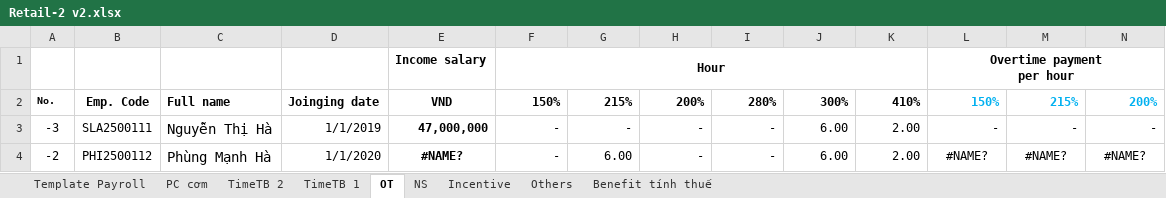
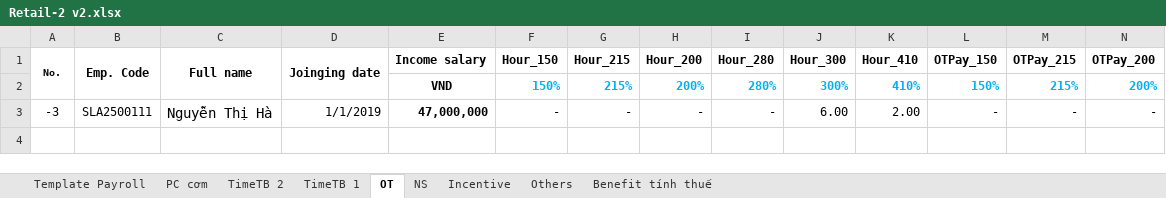
Before and after one commit to biztinct/gitlocal, an Excel workbook: thaco/design/Retail-2 v2.xlsx, sheet OT, drawn as a sheet; only a part is shown; values as stored, in another font and other column widths than the file's, no borders; conditional formats not drawn; removed rows and columns are numbered as before the commit, all else as after; rows hold the shown columns only; ↵ is a line break in a cell; the diff names each change by its address in the sheet, - before the commit and + after, or states it on an @@ line.

```diff
--- a/thaco/design/Retail-2 v2.xlsx (sheet OT)
+++ b/thaco/design/Retail-2 v2.xlsx (sheet OT)
-row 1:  |  |  |  | Income salary | Hour |  |  |  |  |  | Overtime payment ↵ per hour
+row 1: No. | Emp. Code | Full name | Joinging date | Income salary | Hour_150 | Hour_215 | Hour_200 | Hour_280 | Hour_300 | Hour_410 | OTPay_150 | OTPay_215 | OTPay_200
-A2: No.
+A2: (empty)
-B2: Emp. Code
+B2: (empty)
-C2: Full name
+C2: (empty)
-D2: Joinging date
+D2: (empty)
-F2:K2 text colour: black
+F2:K2 text colour: #00B0F0
-row 4: -2 | PHI2500112 | Phùng Mạnh Hà | 1/1/2020 | #NAME? | - | 6.00 | - | - | 6.00 | 2.00 | #NAME? | #NAME? | #NAME?
```
Also changed, not shown: sheet TimeTB 2, sheet Template Payroll, formulas that keep their value, 2 other files.
